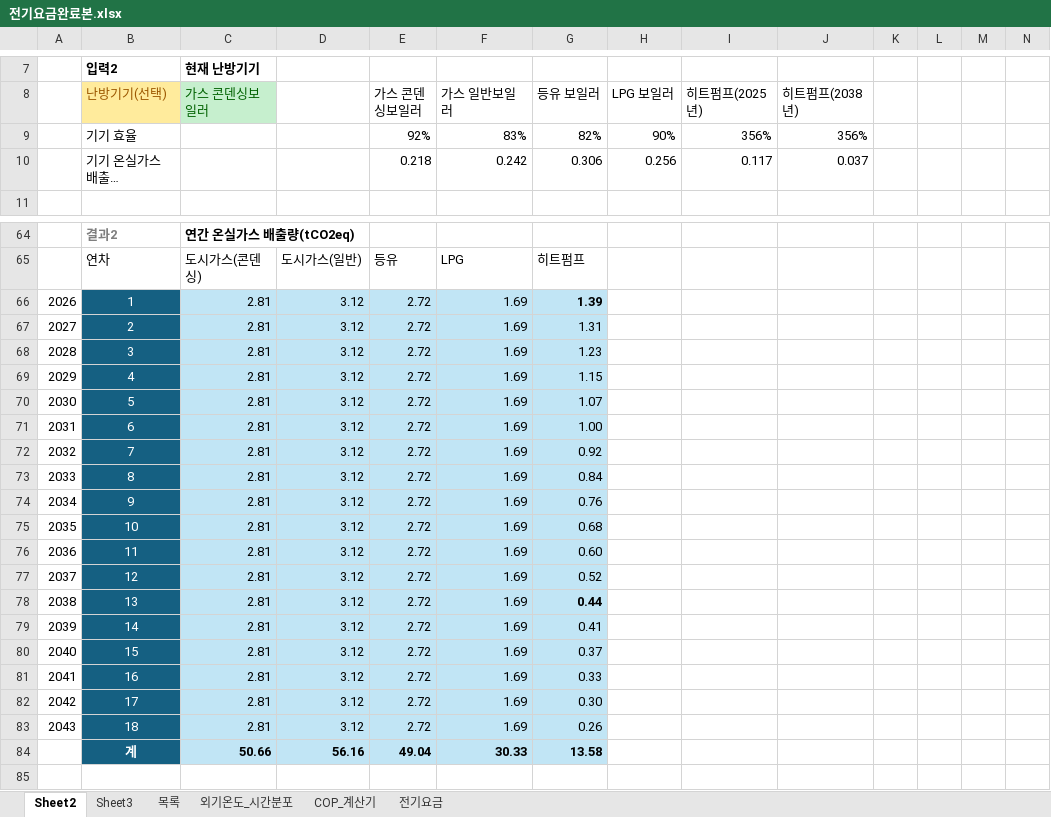
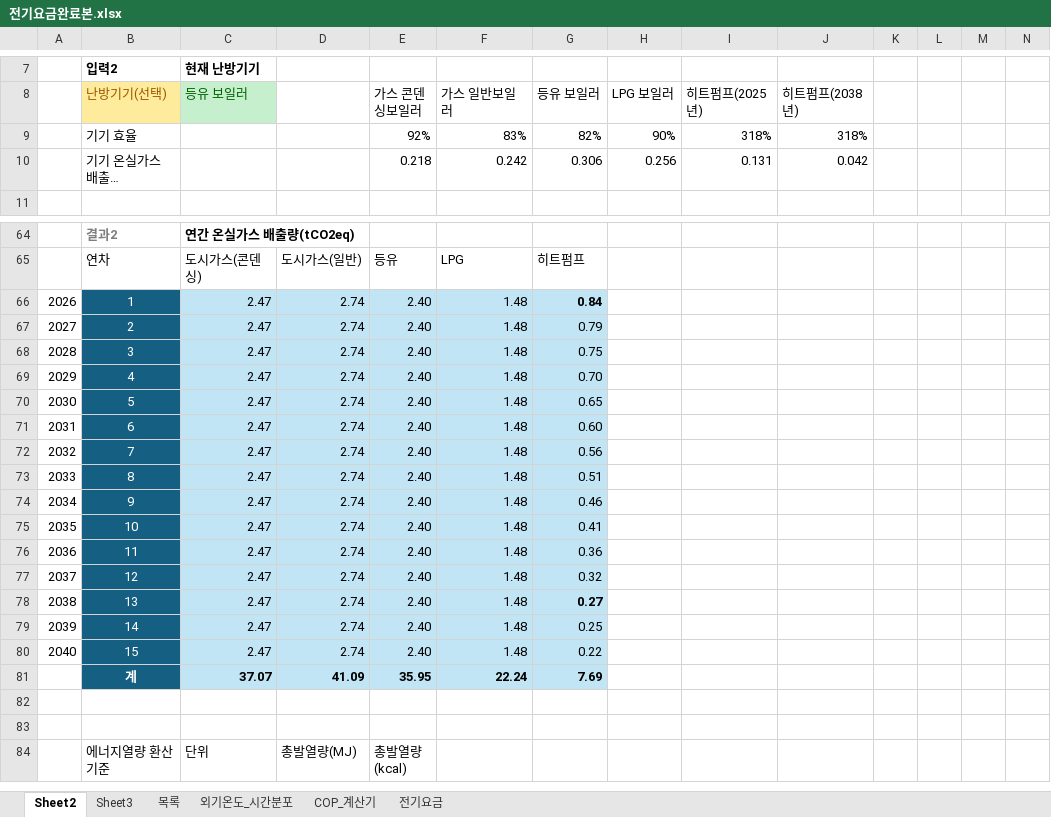
Before and after one commit to melissa252lee-dan/gesi-heatpump, an Excel workbook: 전기요금완료본.xlsx, sheet Sheet2, drawn as a sheet; only a part is shown, gaps mark what is left out; the shorter side is filled out with more unchanged rows; long unchanged cells end in …; values as stored, in another font and other column widths than the file's, no borders; removed rows and columns are numbered as before the commit, all else as after; rows hold the shown columns only; the diff covers the shown part only; the diff names each change by its address in the sheet, - before the commit and + after, or states it on an @@ line.

```diff
--- a/전기요금완료본.xlsx (sheet Sheet2)
+++ b/전기요금완료본.xlsx (sheet Sheet2)
-C8: 가스 콘덴싱보일러
+C8: 등유 보일러
-I9 (히트펌프(2025년)): 356%
+I9 (히트펌프(2025년)): 318%
-J9 (히트펌프(2038년)): 356%
+J9 (히트펌프(2038년)): 318%
-I10 (히트펌프(2025년)): 0.117
+I10 (히트펌프(2025년)): 0.131
-J10 (히트펌프(2038년)): 0.037
+J10 (히트펌프(2038년)): 0.042
-C66:C80 (등유 보일러): 2.81
+C66:C80 (등유 보일러): 2.47
-D66:D80: 3.12
+D66:D80: 2.74
-E66:E80 (가스 콘덴싱보일러): 2.72
+E66:E80 (가스 콘덴싱보일러): 2.40
-F66:F80 (가스 일반보일러): 1.69
+F66:F80 (가스 일반보일러): 1.48
-G66 (등유 보일러): 1.39
+G66 (등유 보일러): 0.84
-G67 (등유 보일러): 1.31
+G67 (등유 보일러): 0.79
-G68 (등유 보일러): 1.23
+G68 (등유 보일러): 0.75
-G69 (등유 보일러): 1.15
+G69 (등유 보일러): 0.70
-G70 (등유 보일러): 1.07
+G70 (등유 보일러): 0.65
-G71 (등유 보일러): 1.00
+G71 (등유 보일러): 0.60
-G72 (등유 보일러): 0.92
+G72 (등유 보일러): 0.56
-G73 (등유 보일러): 0.84
+G73 (등유 보일러): 0.51
-G74 (등유 보일러): 0.76
+G74 (등유 보일러): 0.46
-G75 (등유 보일러): 0.68
+G75 (등유 보일러): 0.41
-G76 (등유 보일러): 0.60
+G76 (등유 보일러): 0.36
-G77 (등유 보일러): 0.52
+G77 (등유 보일러): 0.32
-G78 (등유 보일러): 0.44
+G78 (등유 보일러): 0.27
-G79 (등유 보일러): 0.41
+G79 (등유 보일러): 0.25
-G80 (등유 보일러): 0.37
+G80 (등유 보일러): 0.22
-row 81: 2041 | 16 | 2.81 | 3.12 | 2.72 | 1.69 | 0.33
-row 82: 2042 | 17 | 2.81 | 3.12 | 2.72 | 1.69 | 0.30
-row 83: 2043 | 18 | 2.81 | 3.12 | 2.72 | 1.69 | 0.26
-C81 (등유 보일러): 50.66
+C81 (등유 보일러): 37.07
-D81: 56.16
+D81: 41.09
-E81 (가스 콘덴싱보일러): 49.04
+E81 (가스 콘덴싱보일러): 35.95
-F81 (가스 일반보일러): 30.33
+F81 (가스 일반보일러): 22.24
-G81 (등유 보일러): 13.58
+G81 (등유 보일러): 7.69
```
Also changed, not shown: 2 added rows, 2 removed rows and 149 edited cells elsewhere in this sheet, sheet 전기요금, sheet 목록, formulas that keep their value.
